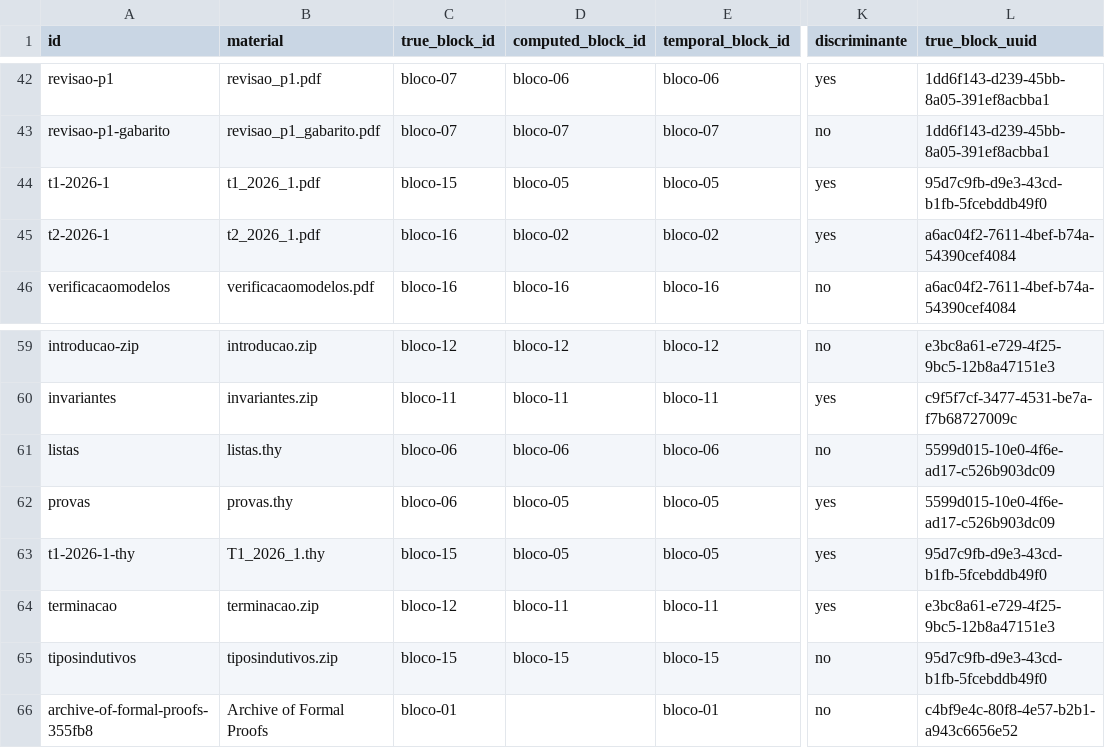
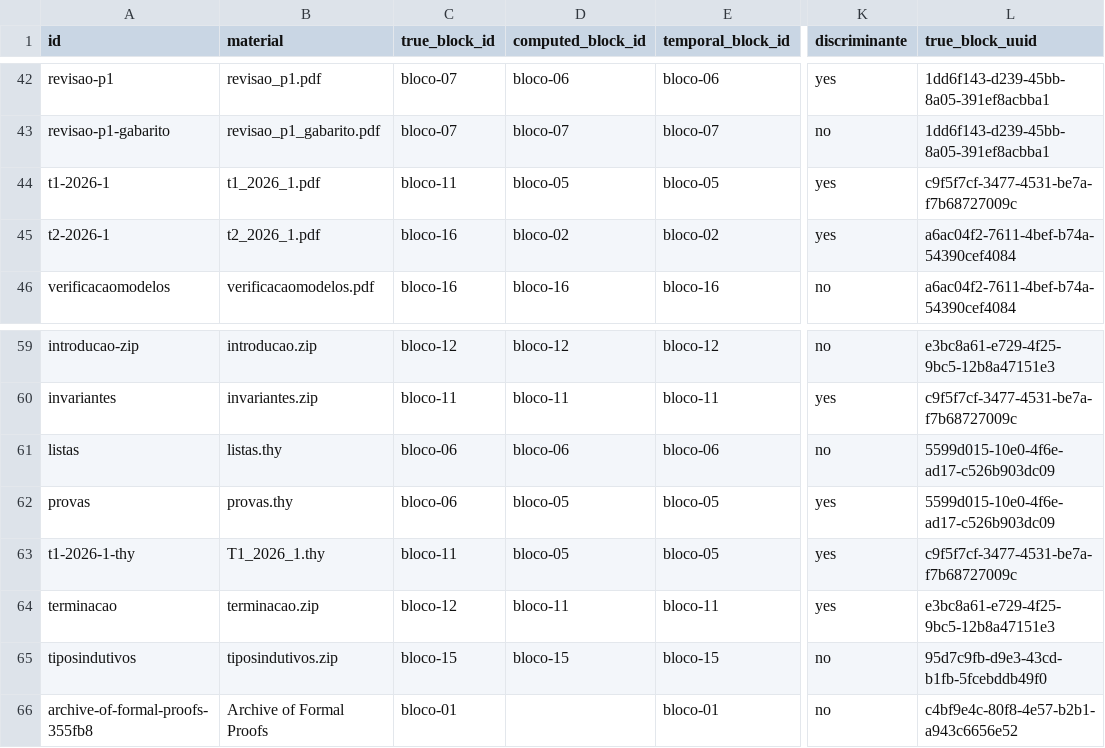
Before and after one commit to HumbertoCG18/GPT-Tutor-Generator, a CSV file: docs/reports/ground_truth_MF.csv, drawn as a sheet; only a part is shown, gaps mark what is left out; the diff names each change by its address in the sheet, - before the commit and + after, or states it on an @@ line.

```diff
--- a/docs/reports/ground_truth_MF.csv
+++ b/docs/reports/ground_truth_MF.csv
-C44 (true_block_id): bloco-15
+C44 (true_block_id): bloco-11
-L44 (true_block_uuid): 95d7c9fb-d9e3-43cd-b1fb-5fcebddb49f0
+L44 (true_block_uuid): c9f5f7cf-3477-4531-be7a-f7b68727009c
-C63 (true_block_id): bloco-15
+C63 (true_block_id): bloco-11
-L63 (true_block_uuid): 95d7c9fb-d9e3-43cd-b1fb-5fcebddb49f0
+L63 (true_block_uuid): c9f5f7cf-3477-4531-be7a-f7b68727009c
```
Also changed, not shown: 1 other file.
